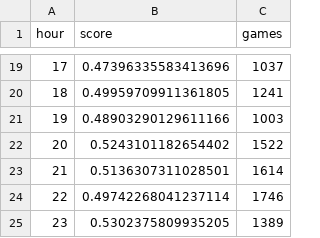
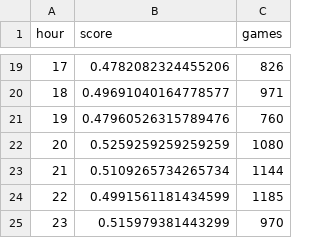
Before and after one commit to elmurie/chesscom-personal-analysis, a CSV file: dataset/processed/elmurie/hourly_performance.csv, drawn as a sheet; only a part is shown, gaps mark what is left out; the diff covers the shown part only.

```diff
--- a/dataset/processed/elmurie/hourly_performance.csv
+++ b/dataset/processed/elmurie/hourly_performance.csv
@@ -19,7 +19,7 @@ hour,score,games
-17,0.47396335583413696,1037
-18,0.49959709911361805,1241
-19,0.48903290129611166,1003
-20,0.5243101182654402,1522
-21,0.5136307311028501,1614
-22,0.49742268041237114,1746
-23,0.5302375809935205,1389
+17,0.4782082324455206,826
+18,0.49691040164778577,971
+19,0.47960526315789476,760
+20,0.5259259259259259,1080
+21,0.5109265734265734,1144
+22,0.4991561181434599,1185
+23,0.515979381443299,970
```
Also changed, not shown: 32 edited cells elsewhere in this file, dataset/processed/elmurie/opening_stats.csv, dataset/raw/elmurie/profile.csv, 14 other files.
